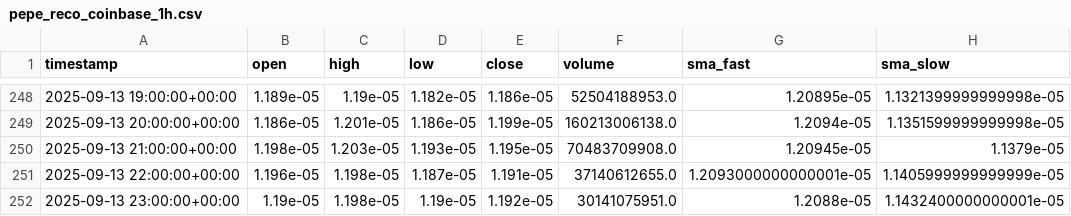
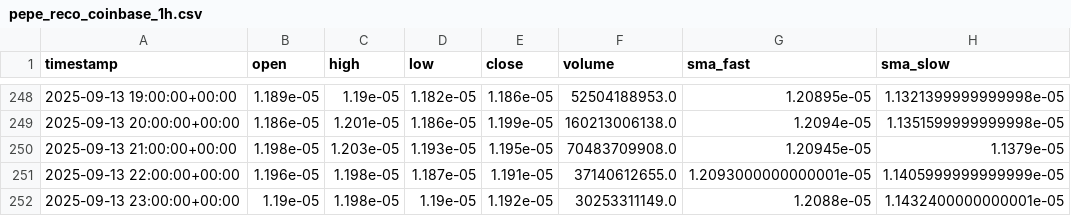
Before and after one commit to gerbermart/martingerber.xyz, a CSV file: reports/pepe/pepe_reco_coinbase_1h.csv, drawn as a sheet; only a part is shown, gaps mark what is left out; the diff names each change by its address in the sheet, - before the commit and + after, or states it on an @@ line.

Commit message:
auto: coinbase PEPE/USDT 1h @ 2025-09-13T23-41Z

```diff
--- a/reports/pepe/pepe_reco_coinbase_1h.csv
+++ b/reports/pepe/pepe_reco_coinbase_1h.csv
-F252 (volume): 30141075951.0
+F252 (volume): 30253311149.0
```
Also changed, not shown: 1 other file.
